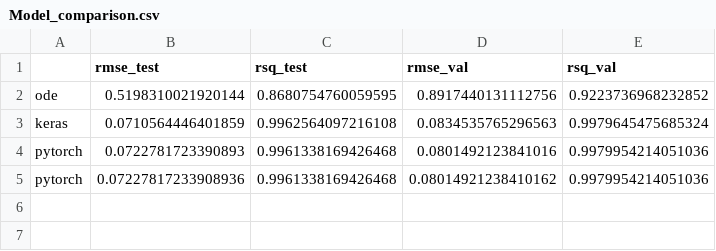
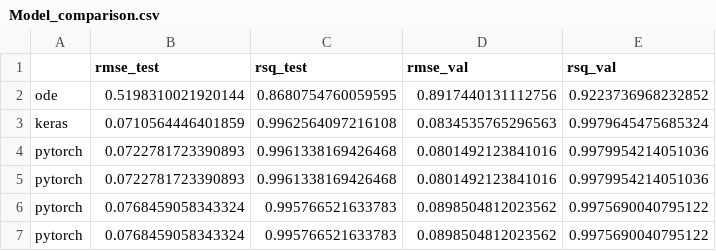
Before and after one commit to FarzadVatandoust/MPC, a CSV file: Model_comparison.csv, drawn as a sheet.

```diff
--- a/Model_comparison.csv
+++ b/Model_comparison.csv
@@ -4,2 +4,4 @@ keras,0.0710564446401859,0.9962564097216108,0.0834535765296563,0.997964547568532
 pytorch,0.0722781723390893,0.9961338169426468,0.0801492123841016,0.9979954214051036
-pytorch,0.07227817233908936,0.9961338169426468,0.08014921238410162,0.9979954214051036
+pytorch,0.0722781723390893,0.9961338169426468,0.0801492123841016,0.9979954214051036
+pytorch,0.0768459058343324,0.995766521633783,0.0898504812023562,0.9975690040795122
+pytorch,0.0768459058343324,0.995766521633783,0.0898504812023562,0.9975690040795122
```
Also changed, not shown: 2 other files.
